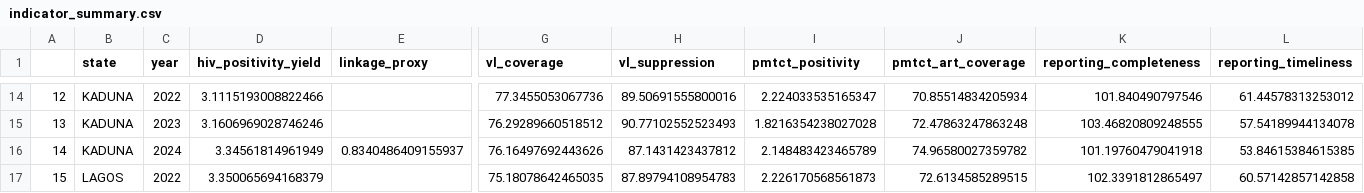
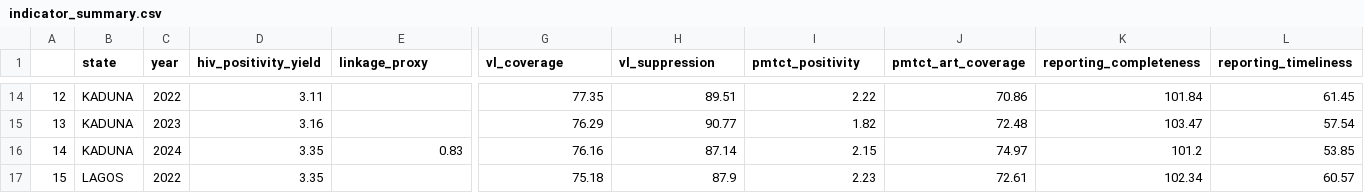
Before and after one commit to AlozieCollins/Intern-dataset-work, a CSV file: indicator_summary.csv, drawn as a sheet; only a part is shown, gaps mark what is left out; the diff covers the shown part only; the diff names each change by its address in the sheet, - before the commit and + after, or states it on an @@ line.

Commit message:
Rounded each of the indicator values to two for easy readability

```diff
--- a/indicator_summary.csv
+++ b/indicator_summary.csv
-D14 (hiv_positivity_yield): 3.1115193008822466
+D14 (hiv_positivity_yield): 3.11
-G14 (vl_coverage): 77.3455053067736
+G14 (vl_coverage): 77.35
-H14 (vl_suppression): 89.50691555800016
+H14 (vl_suppression): 89.51
-I14 (pmtct_positivity): 2.224033535165347
+I14 (pmtct_positivity): 2.22
-J14 (pmtct_art_coverage): 70.85514834205934
+J14 (pmtct_art_coverage): 70.86
-K14 (reporting_completeness): 101.840490797546
+K14 (reporting_completeness): 101.84
-L14 (reporting_timeliness): 61.44578313253012
+L14 (reporting_timeliness): 61.45
-D15 (hiv_positivity_yield): 3.1606969028746246
+D15 (hiv_positivity_yield): 3.16
-G15 (vl_coverage): 76.29289660518512
+G15 (vl_coverage): 76.29
-H15 (vl_suppression): 90.77102552523493
+H15 (vl_suppression): 90.77
-I15 (pmtct_positivity): 1.8216354238027028
+I15 (pmtct_positivity): 1.82
-J15 (pmtct_art_coverage): 72.47863247863248
+J15 (pmtct_art_coverage): 72.48
-K15 (reporting_completeness): 103.46820809248555
+K15 (reporting_completeness): 103.47
-L15 (reporting_timeliness): 57.54189944134078
+L15 (reporting_timeliness): 57.54
-D16 (hiv_positivity_yield): 3.34561814961949
+D16 (hiv_positivity_yield): 3.35
-E16 (linkage_proxy): 0.8340486409155937
+E16 (linkage_proxy): 0.83
-G16 (vl_coverage): 76.16497692443626
+G16 (vl_coverage): 76.16
-H16 (vl_suppression): 87.1431423437812
+H16 (vl_suppression): 87.14
-I16 (pmtct_positivity): 2.148483423465789
+I16 (pmtct_positivity): 2.15
-J16 (pmtct_art_coverage): 74.96580027359782
+J16 (pmtct_art_coverage): 74.97
-K16 (reporting_completeness): 101.19760479041918
+K16 (reporting_completeness): 101.2
-L16 (reporting_timeliness): 53.84615384615385
+L16 (reporting_timeliness): 53.85
-D17 (hiv_positivity_yield): 3.350065694168379
+D17 (hiv_positivity_yield): 3.35
-G17 (vl_coverage): 75.18078642465035
+G17 (vl_coverage): 75.18
-H17 (vl_suppression): 87.89794108954783
+H17 (vl_suppression): 87.9
-I17 (pmtct_positivity): 2.226170568561873
+I17 (pmtct_positivity): 2.23
-J17 (pmtct_art_coverage): 72.6134585289515
+J17 (pmtct_art_coverage): 72.61
-K17 (reporting_completeness): 102.3391812865497
+K17 (reporting_completeness): 102.34
-L17 (reporting_timeliness): 60.57142857142858
+L17 (reporting_timeliness): 60.57
```
Also changed, not shown: 147 edited cells elsewhere in this file, 1 other file.
